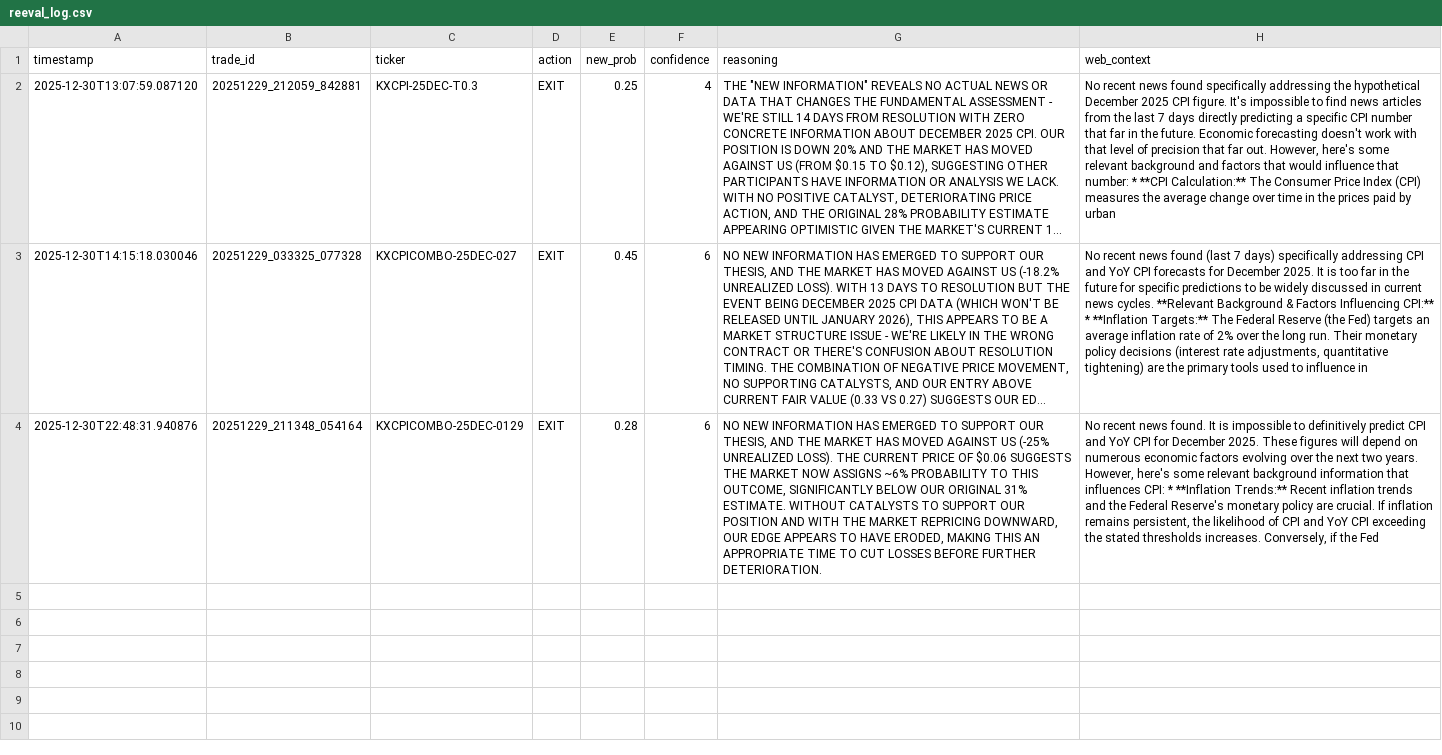
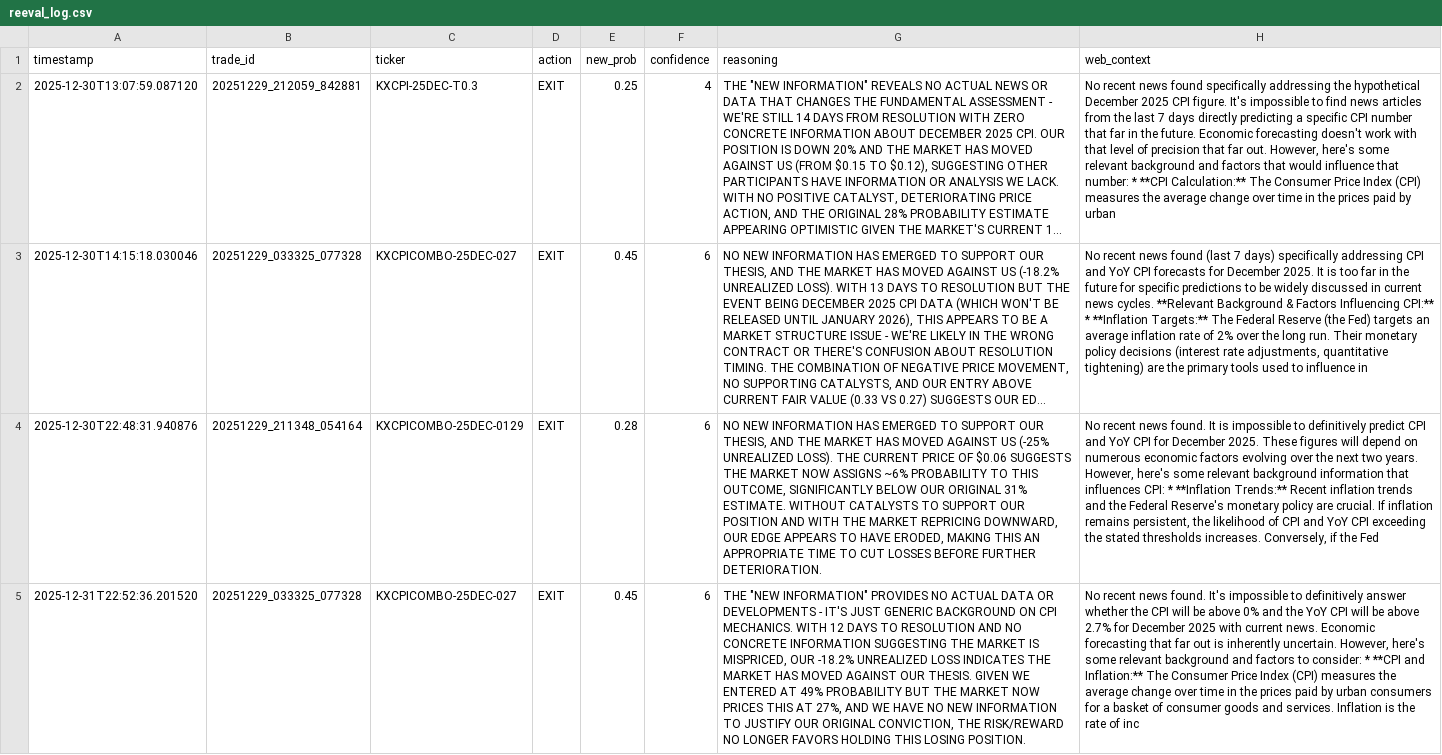
Before and after one commit to ChunTungZhuangLeo/moondev_follow, a CSV file: src/data/kalshiv2_live_1227/reeval_log.csv, drawn as a sheet; long unchanged cells end in …; the diff names each change by its address in the sheet, - before the commit and + after, or states it on an @@ line.

Commit message:
Auto-sync: Live trading data 2025-12-31_23:30

```diff
--- a/src/data/kalshiv2_live_1227/reeval_log.csv
+++ b/src/data/kalshiv2_live_1227/reeval_log.csv
+row 5: 2025-12-31T22:52:36.201520 | 20251229_033325_077328 | KXCPICOMBO-25DEC-027 | EXIT | 0.45 | 6 | THE "NEW INFORMATION" PROVIDES NO ACTUAL DATA OR DEVELOPMENTS - IT'S JUST GENERIC BACKGROUND ON CPI MECHANICS. WITH 12 DAYS TO RESOLUTION AND NO CONCRETE INFORMATION SUGGESTING THE MARKET IS MISPRICED, OUR -18.2% UNREALIZED LOSS INDICATES THE MARKET HAS MOVED AGAINST OUR THESIS. GIVEN WE ENTERED AT 49% PROBABILITY BUT THE MARKET NOW PRICES THIS AT 27%, AND WE HAVE NO NEW INFORMATION TO JUSTIFY OUR ORIGINAL CONVICTION, THE RISK/REWARD NO LONGER FAVORS HOLDING THIS LOSING POSITION. | No recent news found. It's impossible to definitively answer whether the CPI will be above 0% and the YoY CPI will be above 2.7% for December 2025 with current news. Economic forecasting that far out is inherently uncertain. However, here's some relevant background and factors to consider: * **CPI and Inflation:** The Consumer Price Index (CPI) measures the average change over time in the prices paid by urban consumers for a basket of consumer goods and services. Inflation is the rate of inc
```
Also changed, not shown: src/data/kalshiv2_live_1227/markets.csv, src/data/kalshiv2_live_1227/price_history.csv, 1 other file.
